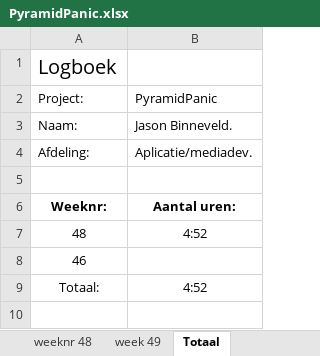
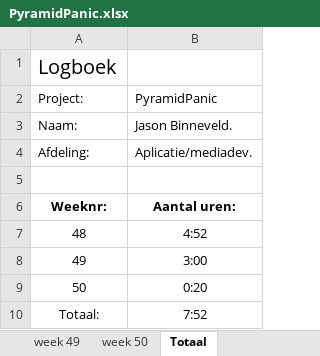
Before and after one commit to Donzo0/piramidpanic, an Excel workbook: PyramidPanic.xlsx, sheet Totaal, drawn as a sheet; values as stored, in another font and other column widths than the file's, no borders; removed rows and columns are numbered as before the commit, all else as after; the diff names each change by its address in the sheet, - before the commit and + after, or states it on an @@ line.

```diff
--- a/PyramidPanic.xlsx (sheet Totaal)
+++ b/PyramidPanic.xlsx (sheet Totaal)
+sheet tab: week 50
-row 8: 46
+row 8: 49 | 3:00
+row 9: 50 | 0:20
-B10: 4:52
+B10: 7:52
```
Also changed, not shown: 9 other files.
